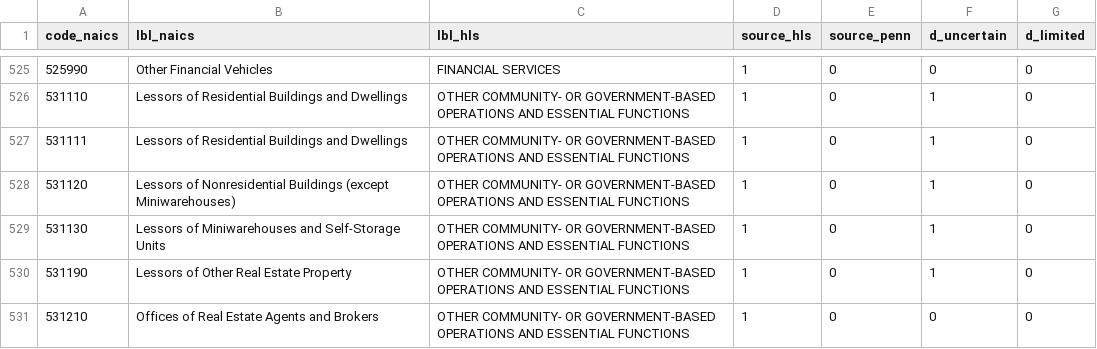
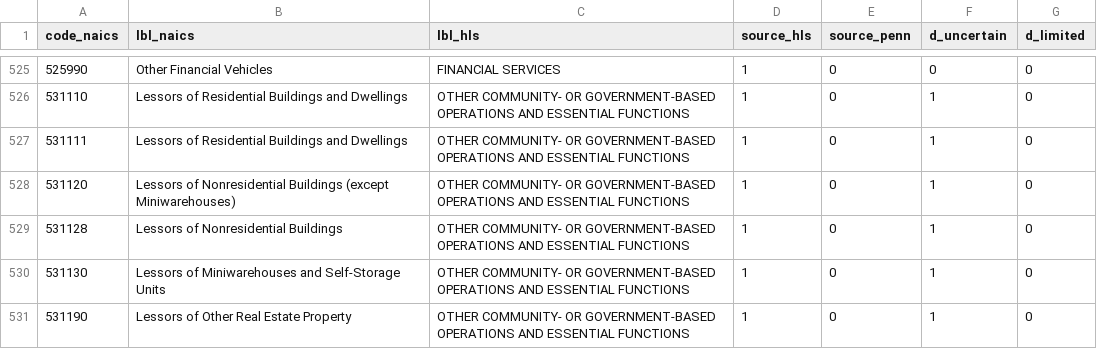
Before and after one commit to oliviaskim215/covid_industries, a CSV file: essential_industries_clean.csv, drawn as a sheet; only a part is shown, gaps mark what is left out; the shorter side is filled out with more unchanged rows; the diff names each change by its address in the sheet, - before the commit and + after, or states it on an @@ line.

Commit message:
Update essential_industries_clean.csv

```diff
--- a/essential_industries_clean.csv
+++ b/essential_industries_clean.csv
+row 529: 531128 | Lessors of Nonresidential Buildings | OTHER COMMUNITY- OR GOVERNMENT-BASED OPERATIONS AND ESSENTIAL FUNCTIONS | 1 | 0 | 1 | 0
```
